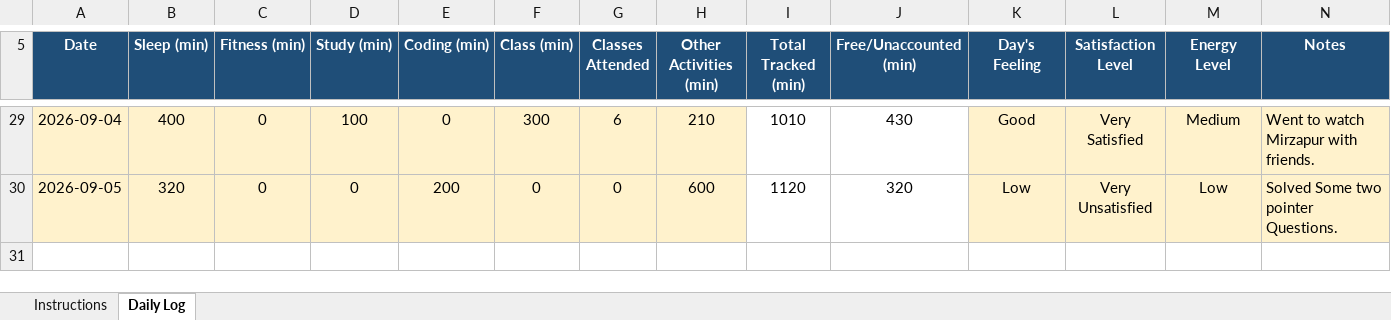
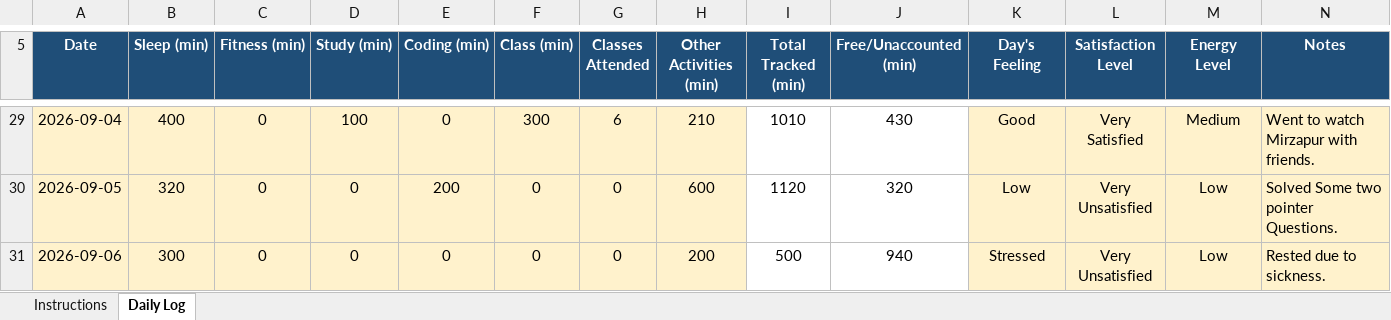
Before and after one commit to kyquip/cap_776, an Excel workbook: 12600351.xlsx, sheet Daily Log, drawn as a sheet; only a part is shown, gaps mark what is left out; values as stored, in another font and other column widths than the file's, no borders; conditional formats not drawn; the diff names each change by its address in the sheet, - before the commit and + after, or states it on an @@ line.

Commit message:
Commit for 06-09-2026

```diff
--- a/12600351.xlsx (sheet Daily Log)
+++ b/12600351.xlsx (sheet Daily Log)
+row 31: 2026-09-06 | 300 | 0 | 0 | 0 | 0 | 0 | 200 | 500 | 940 | Stressed | Very Unsatisfied | Low | Rested due to sickness.
```
